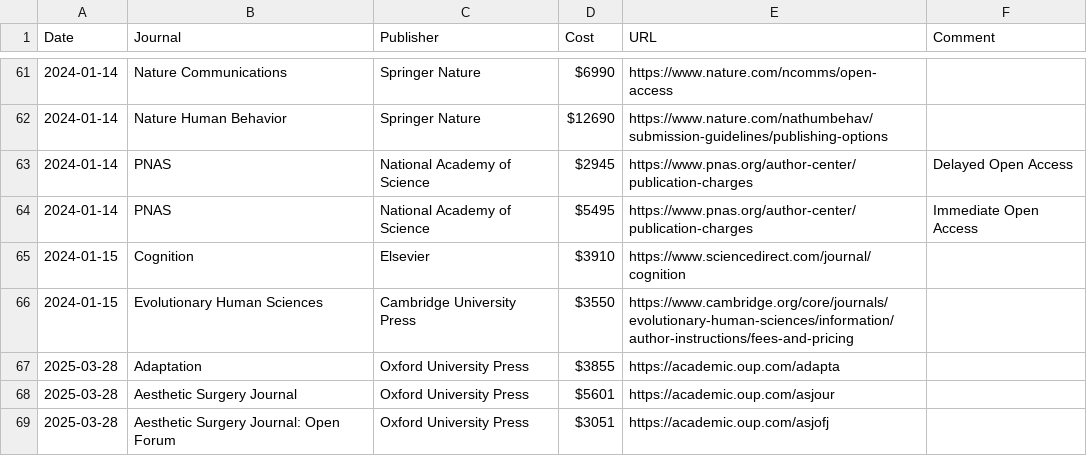
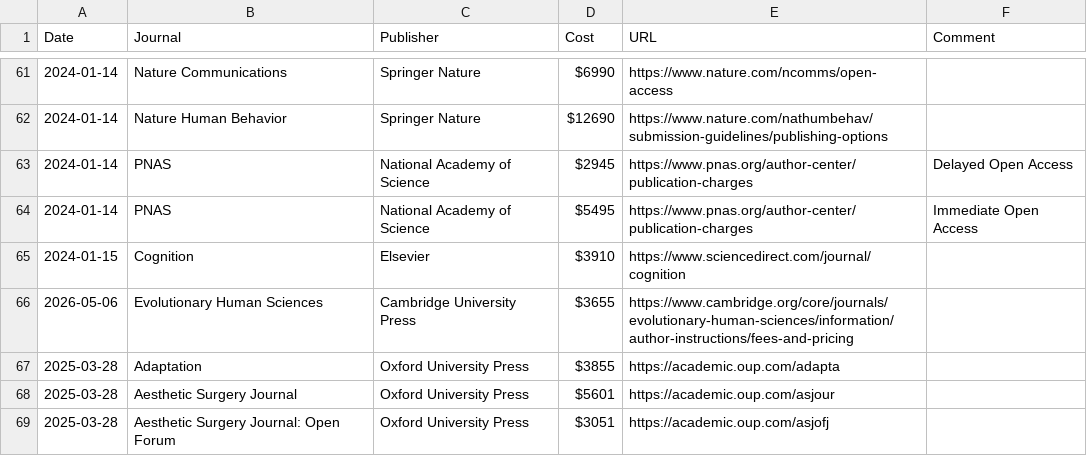
Before and after one commit to SimonGreenhill/ArticlePageCharges, a CSV file: charges.csv, drawn as a sheet; only a part is shown, gaps mark what is left out.

Commit message:
update EHS

```diff
--- a/charges.csv
+++ b/charges.csv
@@ -65,3 +65,3 @@ Date,Journal,Publisher,Cost,URL,Comment
 2024-01-15,Cognition,Elsevier,$3910,https://www.sciencedirect.com/journal/cognition,
-2024-01-15,Evolutionary Human Sciences,Cambridge University Press,$3550,https://www.cambridge.org/core/journals/evolutionary-human-sciences/information/author-instructions/fees-and-pricing,
+2026-05-06,Evolutionary Human Sciences,Cambridge University Press,$3655,https://www.cambridge.org/core/journals/evolutionary-human-sciences/information/author-instructions/fees-and-pricing,
 2025-03-28,Adaptation,Oxford University Press,$3855,https://academic.oup.com/adapta,
```
